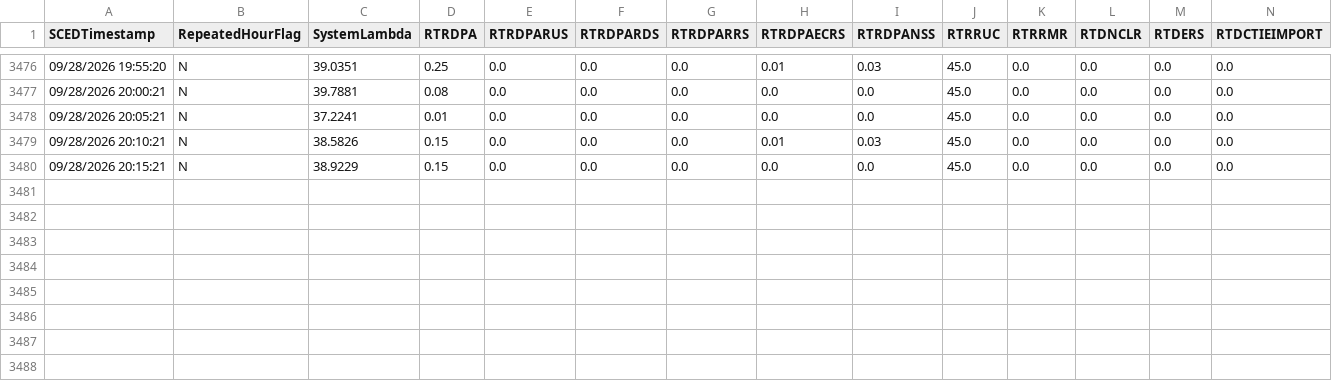
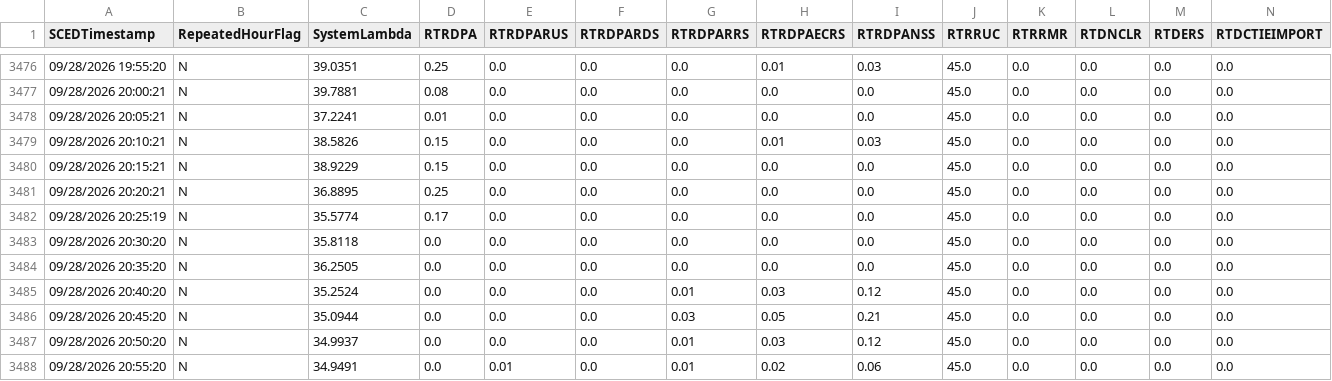
Before and after one commit to aouyitanaka/us-power-weather-relay, a CSV file: data/relay/ercot_ordc.csv, drawn as a sheet; only a part is shown, gaps mark what is left out; rows hold the shown columns only; the diff names each change by its address in the sheet, - before the commit and + after, or states it on an @@ line.

```diff
--- a/data/relay/ercot_ordc.csv
+++ b/data/relay/ercot_ordc.csv
+row 3481: 09/28/2026 20:20:21 | N | 36.8895 | 0.25 | 0.0 | 0.0 | 0.0 | 0.0 | 0.0 | 45.0 | 0.0 | 0.0 | 0.0 | 0.0
+row 3482: 09/28/2026 20:25:19 | N | 35.5774 | 0.17 | 0.0 | 0.0 | 0.0 | 0.0 | 0.0 | 45.0 | 0.0 | 0.0 | 0.0 | 0.0
+row 3483: 09/28/2026 20:30:20 | N | 35.8118 | 0.0 | 0.0 | 0.0 | 0.0 | 0.0 | 0.0 | 45.0 | 0.0 | 0.0 | 0.0 | 0.0
+row 3484: 09/28/2026 20:35:20 | N | 36.2505 | 0.0 | 0.0 | 0.0 | 0.0 | 0.0 | 0.0 | 45.0 | 0.0 | 0.0 | 0.0 | 0.0
+row 3485: 09/28/2026 20:40:20 | N | 35.2524 | 0.0 | 0.0 | 0.0 | 0.01 | 0.03 | 0.12 | 45.0 | 0.0 | 0.0 | 0.0 | 0.0
+row 3486: 09/28/2026 20:45:20 | N | 35.0944 | 0.0 | 0.0 | 0.0 | 0.03 | 0.05 | 0.21 | 45.0 | 0.0 | 0.0 | 0.0 | 0.0
+row 3487: 09/28/2026 20:50:20 | N | 34.9937 | 0.0 | 0.0 | 0.0 | 0.01 | 0.03 | 0.12 | 45.0 | 0.0 | 0.0 | 0.0 | 0.0
+row 3488: 09/28/2026 20:55:20 | N | 34.9491 | 0.0 | 0.01 | 0.0 | 0.01 | 0.02 | 0.06 | 45.0 | 0.0 | 0.0 | 0.0 | 0.0
```
Also changed, not shown: data/relay/ercot.csv, data/relay/ercot_rt.csv, 3 other files.
